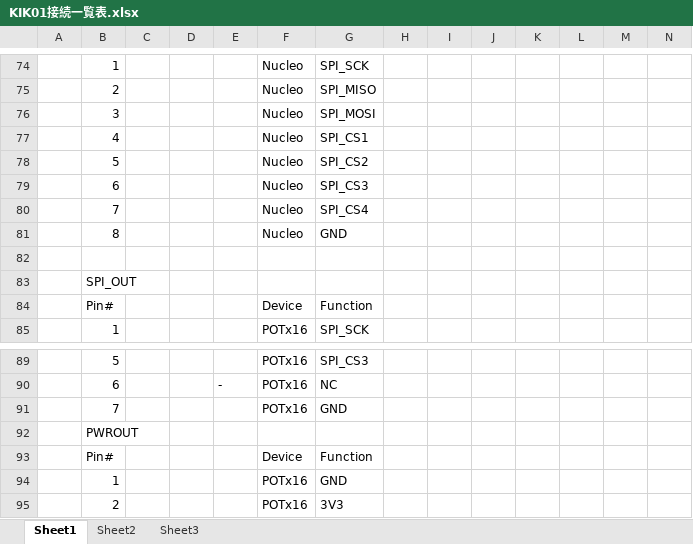
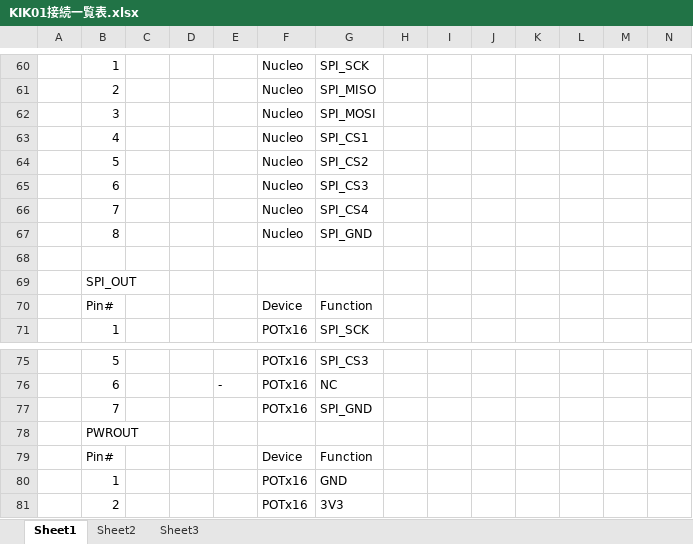
Before and after one commit to ryood/KIK01, an Excel workbook: KIK01接続一覧表.xlsx, sheet Sheet1, drawn as a sheet; only a part is shown, gaps mark what is left out; values as stored, in another font and other column widths than the file's, no cell formats; addresses are those after the commit; the diff covers the shown part only; the diff names each change by its address in the sheet, - before the commit and + after, or states it on an @@ line.

```diff
--- a/KIK01接続一覧表.xlsx (sheet Sheet1)
+++ b/KIK01接続一覧表.xlsx (sheet Sheet1)
-G67: GND
+G67: SPI_GND
-G77: GND
+G77: SPI_GND
```
Also changed, not shown: 68 added rows, 16 removed rows and 10 edited cells elsewhere in this sheet, cell formats, KIK01 ユースケース.xlsx, 2 other files.
